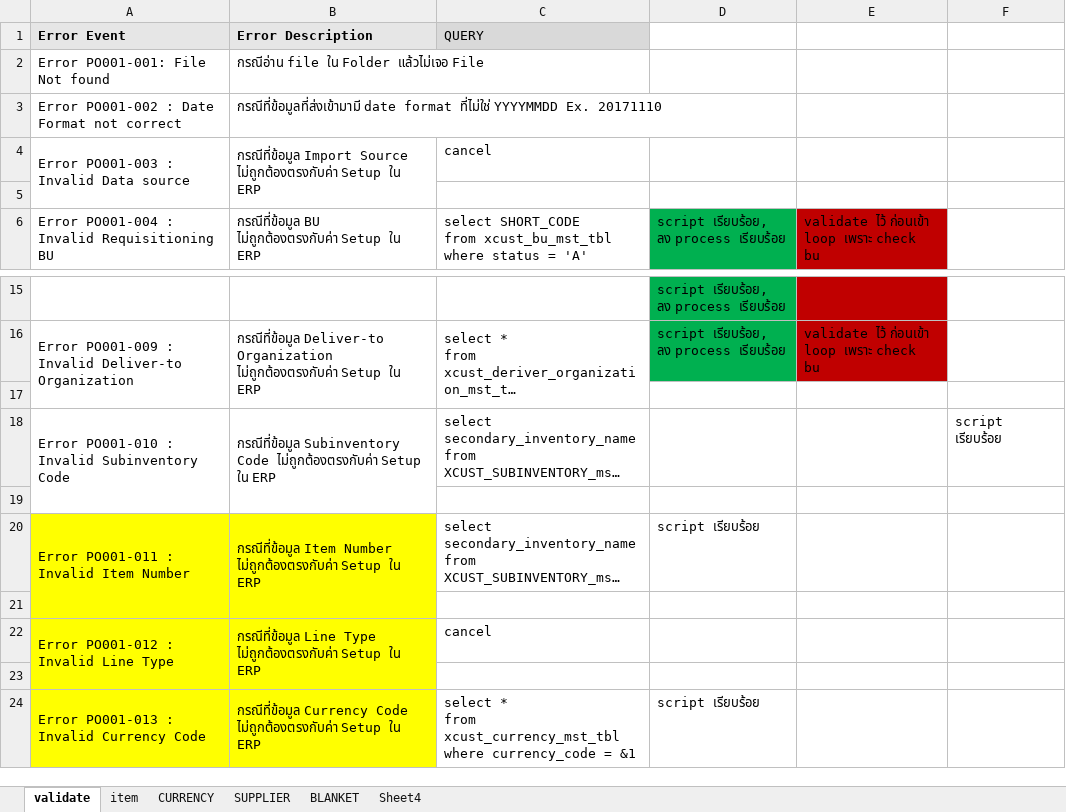
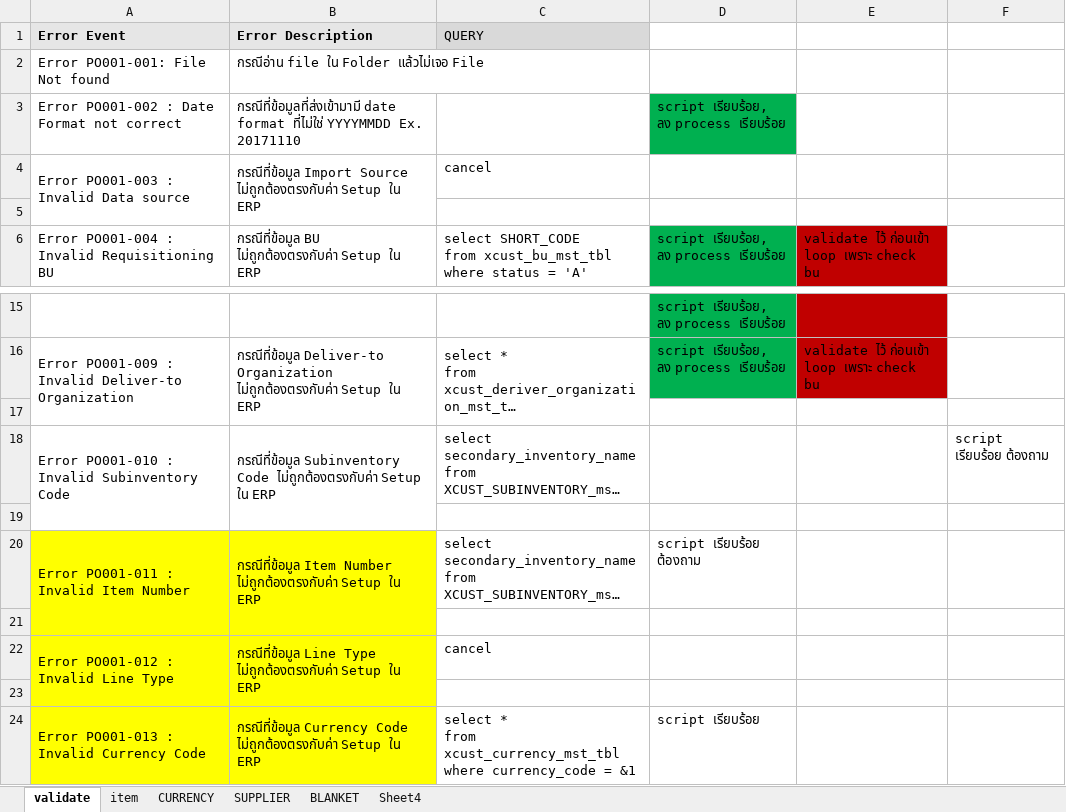
Before and after one commit to eploentham/XCustPr, an Excel workbook: XCustPr/doc/60-10-31/po001_validate.xlsx, sheet validate, drawn as a sheet; only a part is shown, gaps mark what is left out; long unchanged cells end in …; values as stored, in another font and other column widths than the file's, no borders; the diff names each change by its address in the sheet, - before the commit and + after, or states it on an @@ line.

Commit message:
validate

```diff
--- a/XCustPr/doc/60-10-31/po001_validate.xlsx (sheet validate)
+++ b/XCustPr/doc/60-10-31/po001_validate.xlsx (sheet validate)
-D3: (empty)
+D3: script เรียบร้อย, ลง process เรียบร้อย
-D3 fill: none
+D3 fill: #00B050
-F18: script เรียบร้อย
+F18: script เรียบร้อย ต้องถาม
-D20: script เรียบร้อย
+D20: script เรียบร้อย ต้องถาม
```
Also changed, not shown: 4 other files.
